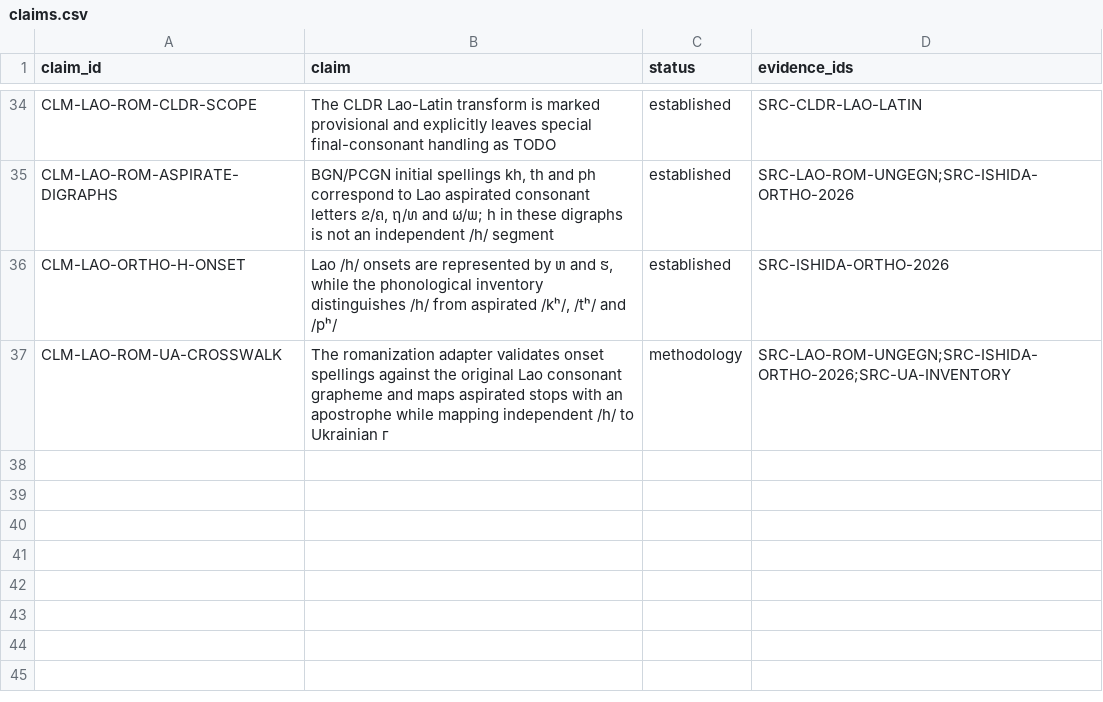
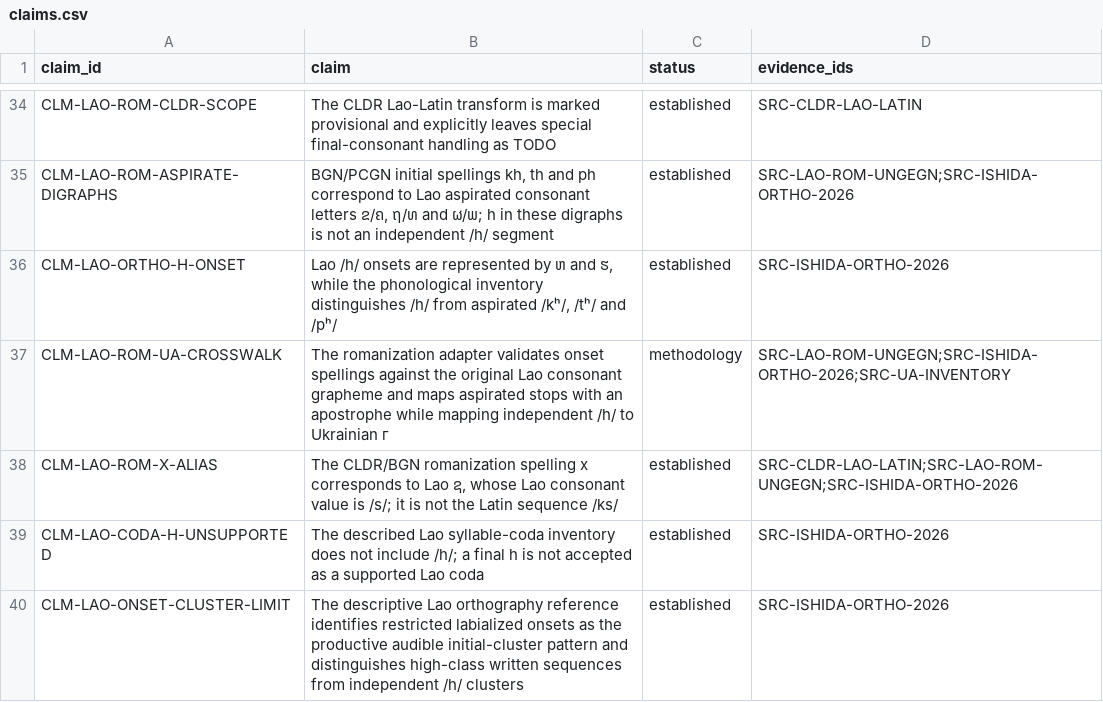
Before and after one commit to ClippyFirst/Lao-Ukrainian-Phonetic-System, a CSV file: data/evidence/claims.csv, drawn as a sheet; only a part is shown, gaps mark what is left out; the diff names each change by its address in the sheet, - before the commit and + after, or states it on an @@ line.

Commit message:
data(lao): register x alias and syllable phonotactics evidence

```diff
--- a/data/evidence/claims.csv
+++ b/data/evidence/claims.csv
+row 38: CLM-LAO-ROM-X-ALIAS | The CLDR/BGN romanization spelling x corresponds to Lao ຊ, whose Lao consonant value is /s/; it is not the Latin sequence /ks/ | established | SRC-CLDR-LAO-LATIN;SRC-LAO-ROM-UNGEGN;SRC-ISHIDA-ORTHO-2026
+row 39: CLM-LAO-CODA-H-UNSUPPORTED | The described Lao syllable-coda inventory does not include /h/; a final h is not accepted as a supported Lao coda | established | SRC-ISHIDA-ORTHO-2026
+row 40: CLM-LAO-ONSET-CLUSTER-LIMIT | The descriptive Lao orthography reference identifies restricted labialized onsets as the productive audible initial-cluster pattern and distinguishes high-class written sequences from independent /h/ clusters | established | SRC-ISHIDA-ORTHO-2026
```
